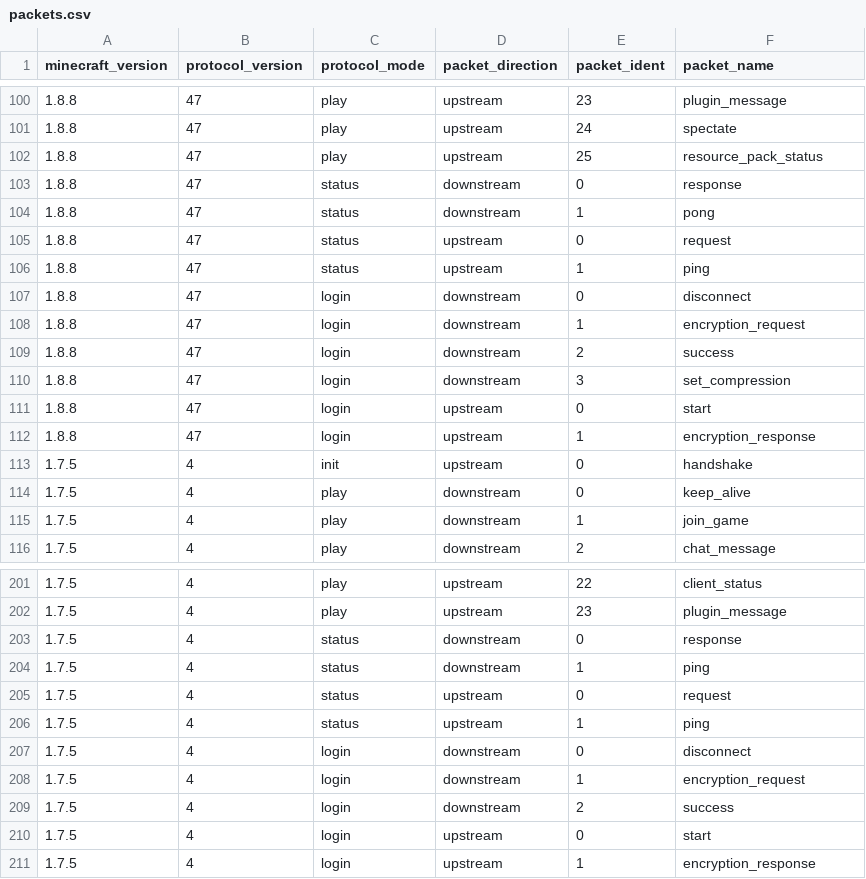
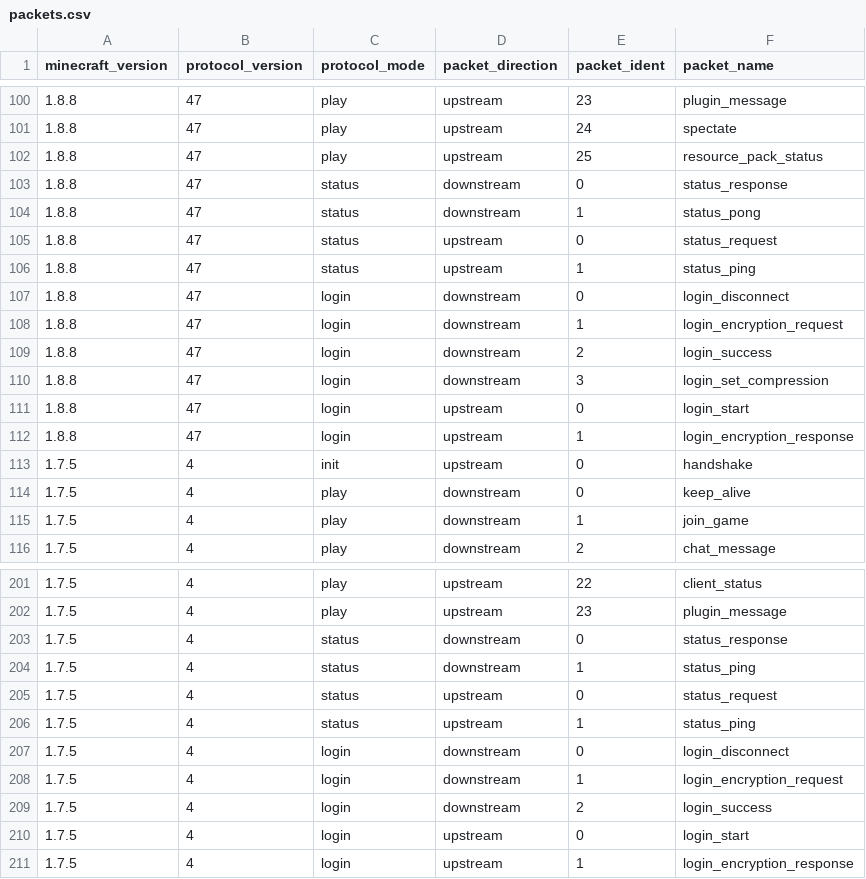
Before and after one commit to barneygale/quarry, a CSV file: quarry/data/packets.csv, drawn as a sheet; only a part is shown, gaps mark what is left out.

Commit message:
Make packet names unique across modes.
This means packet handlers no longer need to be prefixed with the protocol
mode, except where it forms part of the packet's name anyway (e.g.
status_request).

Also simplify packing/unpacking of encryption request/response packets.

Update to packets_generator.py to follow.

```diff
--- a/quarry/data/packets.csv
+++ b/quarry/data/packets.csv
@@ -102,12 +102,12 @@ minecraft_version,protocol_version,protocol_mode,packet_direction,packet_ident,p
 1.8.8,47,play,upstream,25,resource_pack_status
-1.8.8,47,status,downstream,0,response
-1.8.8,47,status,downstream,1,pong
-1.8.8,47,status,upstream,0,request
-1.8.8,47,status,upstream,1,ping
-1.8.8,47,login,downstream,0,disconnect
-1.8.8,47,login,downstream,1,encryption_request
-1.8.8,47,login,downstream,2,success
-1.8.8,47,login,downstream,3,set_compression
-1.8.8,47,login,upstream,0,start
-1.8.8,47,login,upstream,1,encryption_response
+1.8.8,47,status,downstream,0,status_response
+1.8.8,47,status,downstream,1,status_pong
+1.8.8,47,status,upstream,0,status_request
+1.8.8,47,status,upstream,1,status_ping
+1.8.8,47,login,downstream,0,login_disconnect
+1.8.8,47,login,downstream,1,login_encryption_request
+1.8.8,47,login,downstream,2,login_success
+1.8.8,47,login,downstream,3,login_set_compression
+1.8.8,47,login,upstream,0,login_start
+1.8.8,47,login,upstream,1,login_encryption_response
 1.7.5,4,init,upstream,0,handshake
@@ -202,10 +202,10 @@ minecraft_version,protocol_version,protocol_mode,packet_direction,packet_ident,p
 1.7.5,4,play,upstream,23,plugin_message
-1.7.5,4,status,downstream,0,response
-1.7.5,4,status,downstream,1,ping
-1.7.5,4,status,upstream,0,request
-1.7.5,4,status,upstream,1,ping
-1.7.5,4,login,downstream,0,disconnect
-1.7.5,4,login,downstream,1,encryption_request
-1.7.5,4,login,downstream,2,success
-1.7.5,4,login,upstream,0,start
-1.7.5,4,login,upstream,1,encryption_response
+1.7.5,4,status,downstream,0,status_response
+1.7.5,4,status,downstream,1,status_ping
+1.7.5,4,status,upstream,0,status_request
+1.7.5,4,status,upstream,1,status_ping
+1.7.5,4,login,downstream,0,login_disconnect
+1.7.5,4,login,downstream,1,login_encryption_request
+1.7.5,4,login,downstream,2,login_success
+1.7.5,4,login,upstream,0,login_start
+1.7.5,4,login,upstream,1,login_encryption_response
```
Also changed, not shown: 7 other files.
